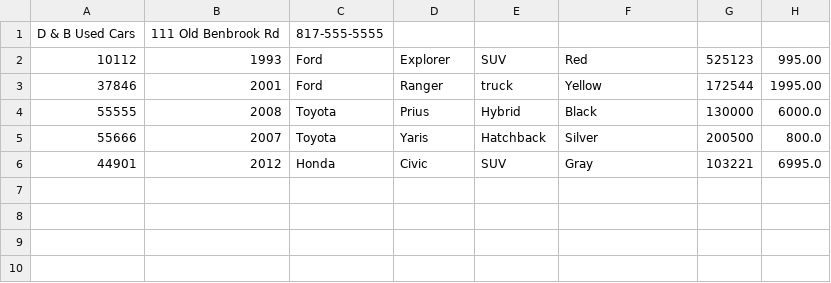
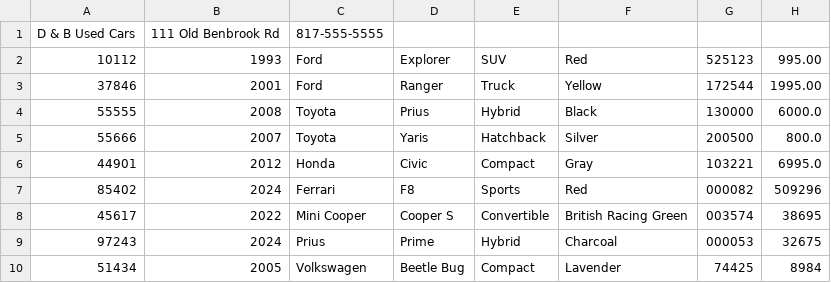
Before and after one commit to clancycooper/PluralSight, a CSV file: Workshops/CarDealership/src/main/resources/inventory.csv, drawn as a sheet.

Commit message:
Added Vehicle Inventory

```diff
--- a/Workshops/CarDealership/src/main/resources/inventory.csv
+++ b/Workshops/CarDealership/src/main/resources/inventory.csv
@@ -2,5 +2,9 @@ D & B Used Cars|111 Old Benbrook Rd|817-555-5555
 10112|1993|Ford|Explorer|SUV|Red|525123|995.00
-37846|2001|Ford|Ranger|truck|Yellow|172544|1995.00
+37846|2001|Ford|Ranger|Truck|Yellow|172544|1995.00
 55555|2008|Toyota|Prius|Hybrid|Black|130000|6000.0
 55666|2007|Toyota|Yaris|Hatchback|Silver|200500|800.0
-44901|2012|Honda|Civic|SUV|Gray|103221|6995.0
+44901|2012|Honda|Civic|Compact|Gray|103221|6995.0
+85402|2024|Ferrari|F8|Sports|Red|000082|509296
+45617|2022|Mini Cooper|Cooper S|Convertible|British Racing Green|003574|38695
+97243|2024|Prius|Prime|Hybrid|Charcoal|000053|32675
+51434|2005|Volkswagen|Beetle Bug|Compact|Lavender|74425|8984
```
